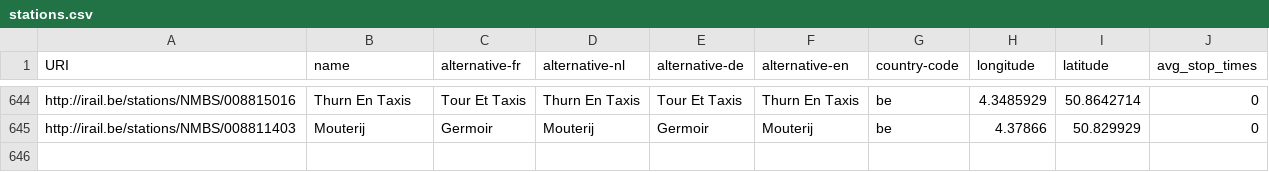
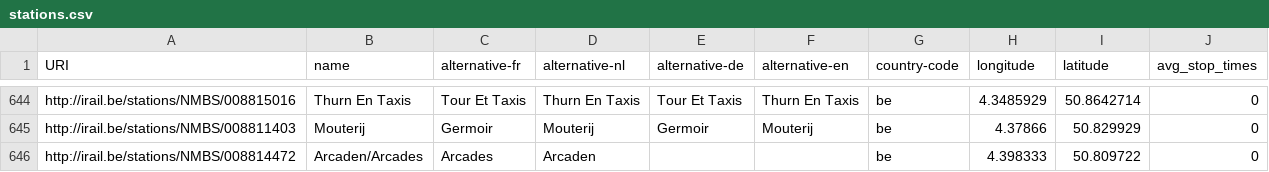
Before and after one commit to iRail/stations, a CSV file: stations.csv, drawn as a sheet; only a part is shown, gaps mark what is left out; the diff names each change by its address in the sheet, - before the commit and + after, or states it on an @@ line.

Commit message:
Add Arcaden/Arcades station

```diff
--- a/stations.csv
+++ b/stations.csv
+row 646: http://irail.be/stations/NMBS/008814472 | Arcaden/Arcades | Arcades | Arcaden |  |  | be | 4.398333 | 50.809722 | 0
```
